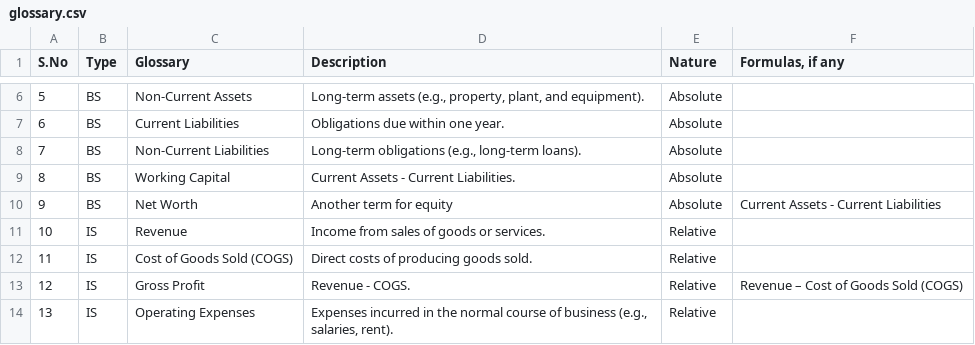
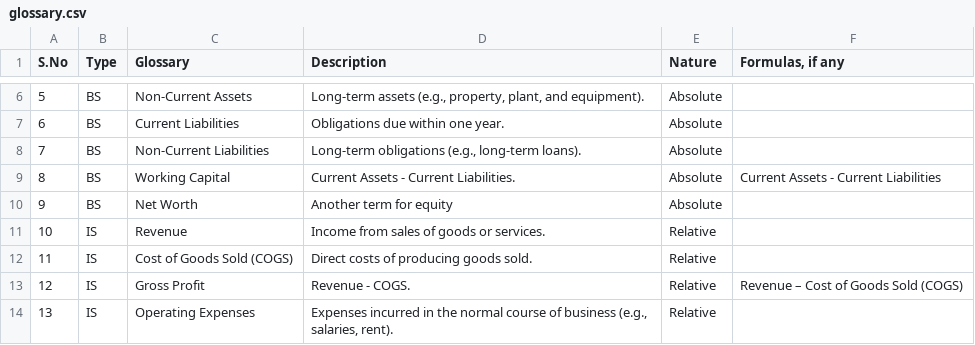
Before and after one commit to 123ofai/finance-to-sql, a CSV file: deployment/stage012/data/glossary.csv, drawn as a sheet; only a part is shown, gaps mark what is left out.

```diff
--- a/deployment/stage012/data/glossary.csv
+++ b/deployment/stage012/data/glossary.csv
@@ -8,4 +8,4 @@ S.No,Type,Glossary,Description,Nature,"Formulas, if any"
 7,BS,Non-Current Liabilities,"Long-term obligations (e.g., long-term loans).",Absolute,
-8,BS,Working Capital,Current Assets - Current Liabilities.,Absolute,
-9,BS,Net Worth,Another term for equity,Absolute,Current Assets - Current Liabilities
+8,BS,Working Capital,Current Assets - Current Liabilities.,Absolute,Current Assets - Current Liabilities
+9,BS,Net Worth,Another term for equity,Absolute,
 10,IS,Revenue,Income from sales of goods or services.,Relative,
```
Also changed, not shown: 2 other files.
